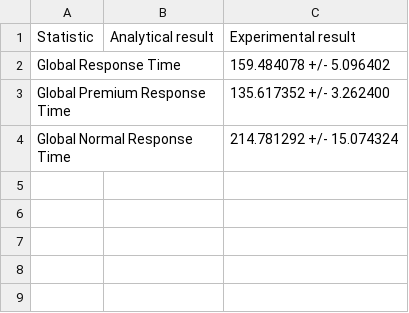
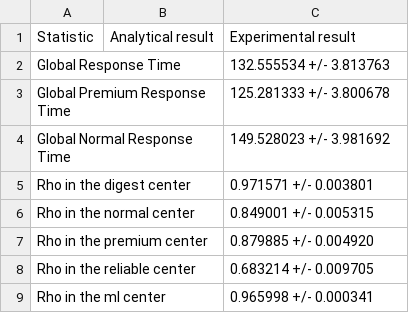
Before and after one commit to matteociccaglione/SandboxPerformanceCode, a CSV file: infinite_horizon.csv, drawn as a sheet.

```diff
--- a/infinite_horizon.csv
+++ b/infinite_horizon.csv
@@ -1,4 +1,9 @@
 Statistic, Analytical result, Experimental result
-Global Response Time, , 159.484078 +/- 5.096402
-Global Premium Response Time, , 135.617352 +/- 3.262400
-Global Normal Response Time, , 214.781292 +/- 15.074324
+Global Response Time, , 132.555534 +/- 3.813763
+Global Premium Response Time, , 125.281333 +/- 3.800678
+Global Normal Response Time, , 149.528023 +/- 3.981692
+Rho in the digest center, , 0.971571 +/- 0.003801
+Rho in the normal center, , 0.849001 +/- 0.005315
+Rho in the premium center, , 0.879885 +/- 0.004920
+Rho in the reliable center, , 0.683214 +/- 0.009705
+Rho in the ml center, , 0.965998 +/- 0.000341
```
Also changed, not shown: interval_estimation.csv, simulation_stats.csv, 6 other files.
